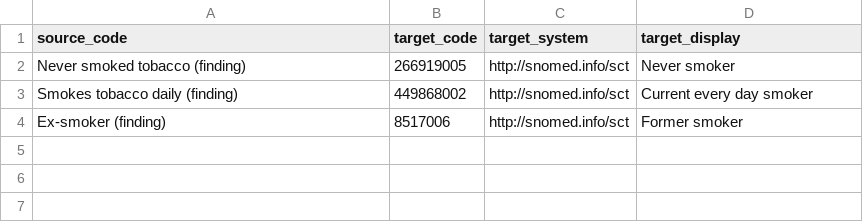
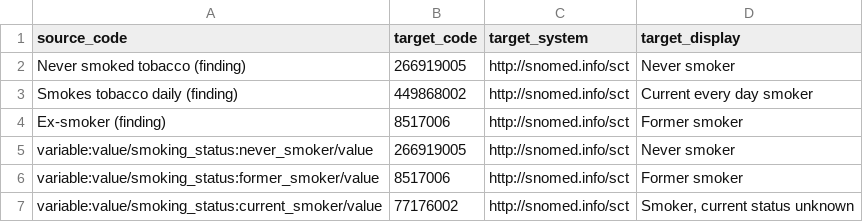
Before and after one commit to AI4HF/data-ingestion-suite, a CSV file: mapping-contexts/ulslo/smoking-status.csv, drawn as a sheet.

```diff
--- a/mapping-contexts/ulslo/smoking-status.csv
+++ b/mapping-contexts/ulslo/smoking-status.csv
@@ -4 +4,4 @@ source_code,target_code,target_system,target_display
 "Ex-smoker (finding)","8517006","http://snomed.info/sct","Former smoker"
+"variable:value/smoking_status:never_smoker/value","266919005","http://snomed.info/sct","Never smoker"
+"variable:value/smoking_status:former_smoker/value","8517006","http://snomed.info/sct","Former smoker"
+"variable:value/smoking_status:current_smoker/value","77176002","http://snomed.info/sct","Smoker, current status unknown"
```
Also changed, not shown: mapping-contexts/ulslo/medication-type.csv, mapping-contexts/ulslo/vital-signs-unit-conversion.csv, 22 other files.
